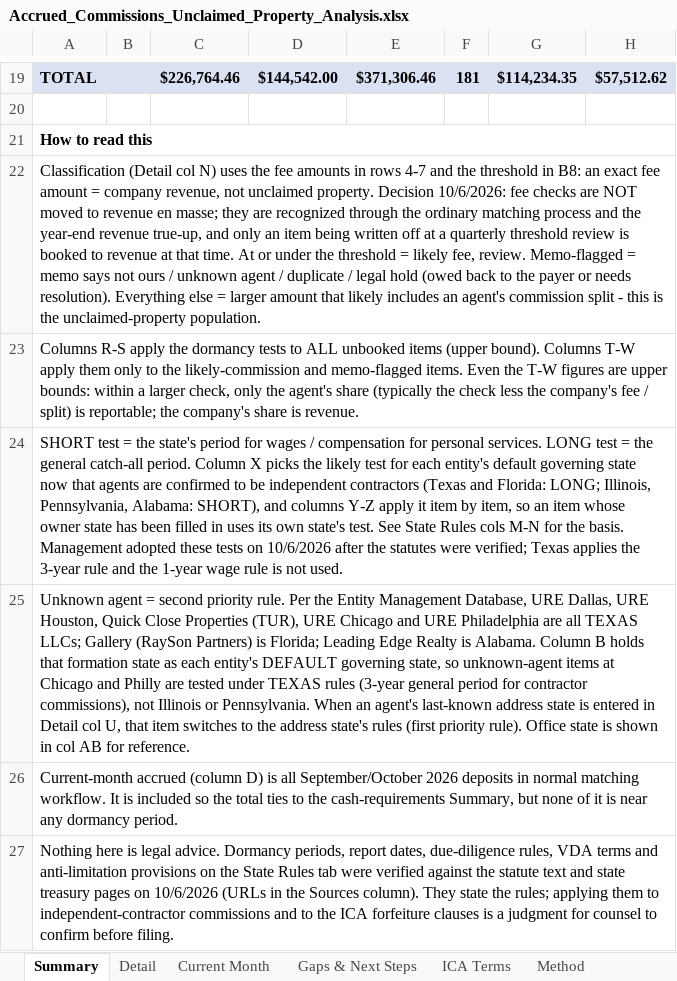
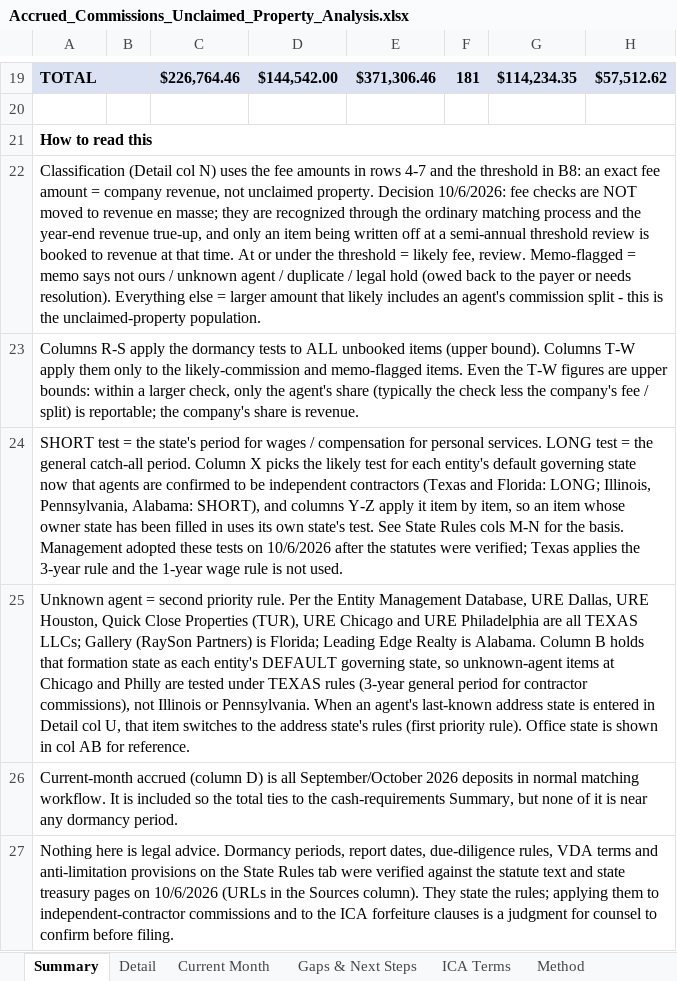
Before and after one commit to lmurrellURE/Claude-Code, an Excel workbook: accrued-commissions-analysis/Accrued_Commissions_Unclaimed_Property_Analysis.xlsx, sheet Summary, drawn as a sheet; only a part is shown, gaps mark what is left out; values as stored, in another font and other column widths than the file's, no borders; the diff names each change by its address in the sheet, - before the commit and + after, or states it on an @@ line.

```diff
--- a/accrued-commissions-analysis/Accrued_Commissions_Unclaimed_Property_Analysis.xlsx (sheet Summary)
+++ b/accrued-commissions-analysis/Accrued_Commissions_Unclaimed_Property_Analysis.xlsx (sheet Summary)
-A22: …at a quarterly threshold review…
+A22: …at a semi-annual threshold review…
```
Also changed, not shown: sheet Gaps & Next Steps, 6 other files.
